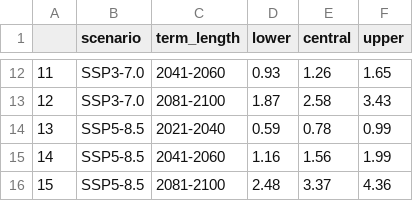
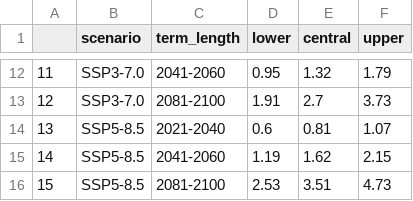
Before and after one commit to jk-brown/IPCC_matilda_parameters, a CSV file: output/summary_results/warming_summary.csv, drawn as a sheet; only a part is shown, gaps mark what is left out; the diff covers the shown part only.

```diff
--- a/output/summary_results/warming_summary.csv
+++ b/output/summary_results/warming_summary.csv
@@ -12,5 +12,5 @@
-"11","SSP3-7.0","2041-2060",0.93,1.26,1.65
-"12","SSP3-7.0","2081-2100",1.87,2.58,3.43
-"13","SSP5-8.5","2021-2040",0.59,0.78,0.99
-"14","SSP5-8.5","2041-2060",1.16,1.56,1.99
-"15","SSP5-8.5","2081-2100",2.48,3.37,4.36
+"11","SSP3-7.0","2041-2060",0.95,1.32,1.79
+"12","SSP3-7.0","2081-2100",1.91,2.7,3.73
+"13","SSP5-8.5","2021-2040",0.6,0.81,1.07
+"14","SSP5-8.5","2041-2060",1.19,1.62,2.15
+"15","SSP5-8.5","2081-2100",2.53,3.51,4.73
```
Also changed, not shown: 30 edited cells elsewhere in this file, 3 other files.
